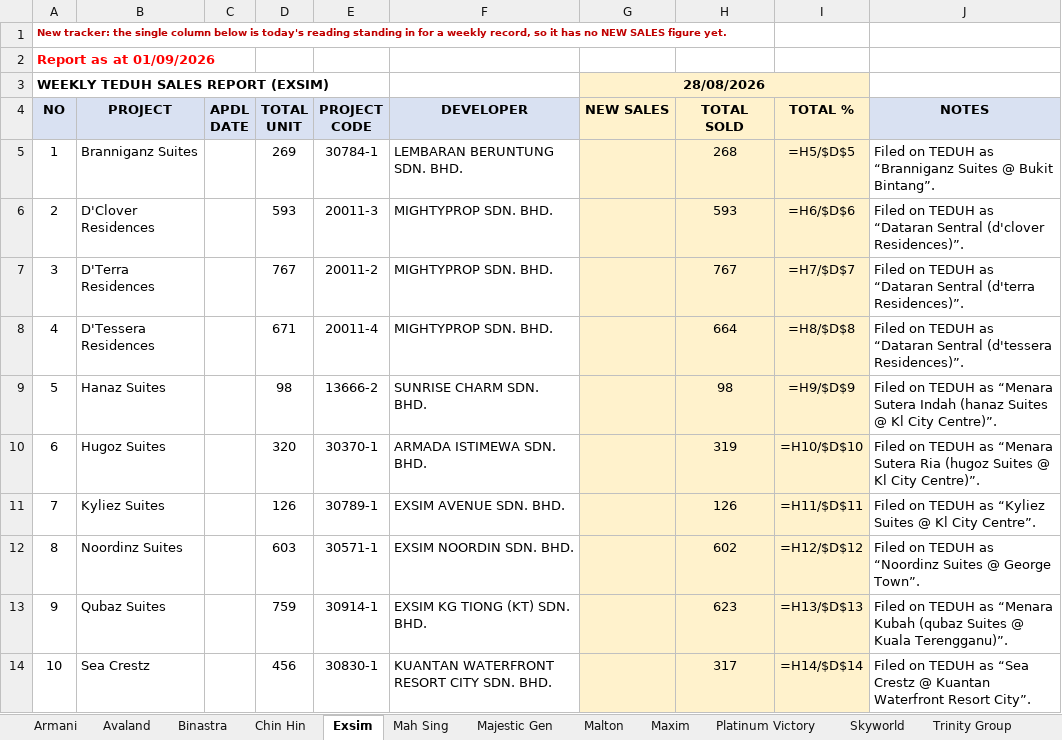
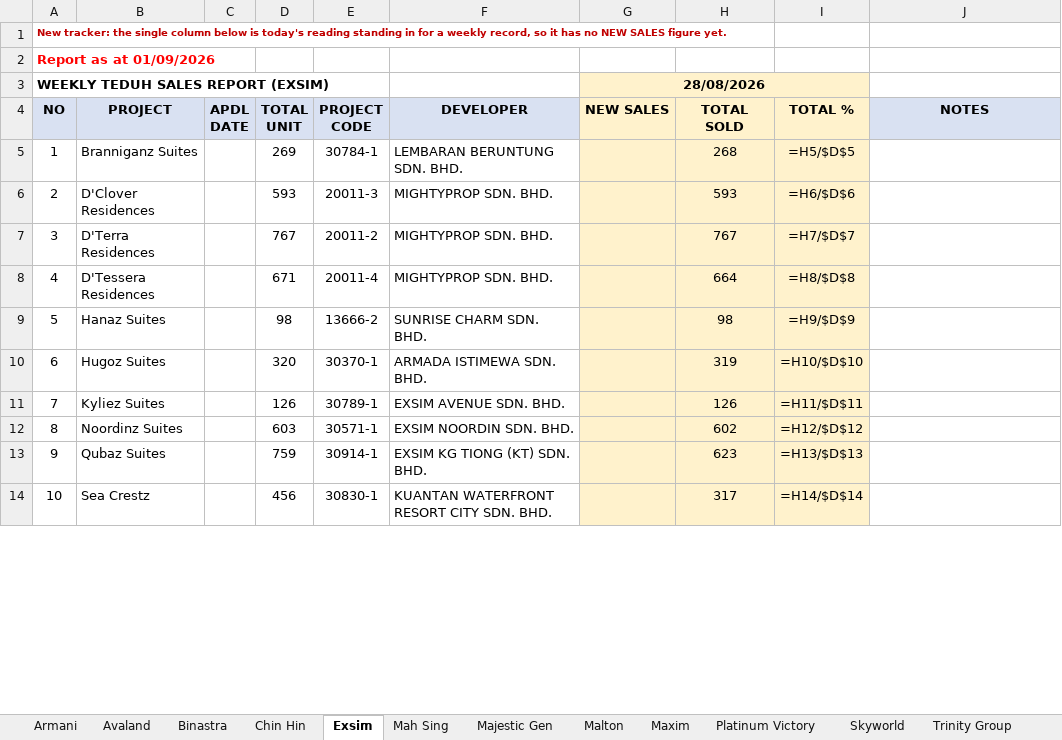
Before and after one commit to smtcu/teduh-tracker, an Excel workbook: docs/downloads/TEDUH_Competitor_Trackers.xlsx, sheet Exsim, drawn as a sheet; only a part is shown; values as stored, in another font and other column widths than the file's, no borders; formulas without a stored value are shown as written; the diff covers the shown part only; the diff names each change by its address in the sheet, - before the commit and + after, or states it on an @@ line.

Commit message:
TEDUH refresh 2026-09-01

```diff
--- a/docs/downloads/TEDUH_Competitor_Trackers.xlsx (sheet Exsim)
+++ b/docs/downloads/TEDUH_Competitor_Trackers.xlsx (sheet Exsim)
-J5 (NOTES): Filed on TEDUH as “Branniganz Suites @ Bukit Bintang”.
+J5 (NOTES): (empty)
-J6 (NOTES): Filed on TEDUH as “Dataran Sentral (d'clover Residences)”.
+J6 (NOTES): (empty)
-J7 (NOTES): Filed on TEDUH as “Dataran Sentral (d'terra Residences)”.
+J7 (NOTES): (empty)
-J8 (NOTES): Filed on TEDUH as “Dataran Sentral (d'tessera Residences)”.
+J8 (NOTES): (empty)
-J9 (NOTES): Filed on TEDUH as “Menara Sutera Indah (hanaz Suites @ Kl City Centre)”.
+J9 (NOTES): (empty)
-J10 (NOTES): Filed on TEDUH as “Menara Sutera Ria (hugoz Suites @ Kl City Centre)”.
+J10 (NOTES): (empty)
-J11 (NOTES): Filed on TEDUH as “Kyliez Suites @ Kl City Centre”.
+J11 (NOTES): (empty)
-J12 (NOTES): Filed on TEDUH as “Noordinz Suites @ George Town”.
+J12 (NOTES): (empty)
-J13 (NOTES): Filed on TEDUH as “Menara Kubah (qubaz Suites @ Kuala Terengganu)”.
+J13 (NOTES): (empty)
-J14 (NOTES): Filed on TEDUH as “Sea Crestz @ Kuantan Waterfront Resort City”.
+J14 (NOTES): (empty)
```
Also changed, not shown: 10 edited cells elsewhere in this sheet, sheet Mah Sing, sheet Armani, sheet Chin Hin, sheet Majestic Gen, sheet Platinum Victory, sheet Skyworld, 6 more sheets, docs/downloads/01092026Tduh Developer Project Sales Status 13.xlsx, docs/downloads/20260901_Seputeh Hills_Teduh Weekly Update.xlsx, 18 other files.
